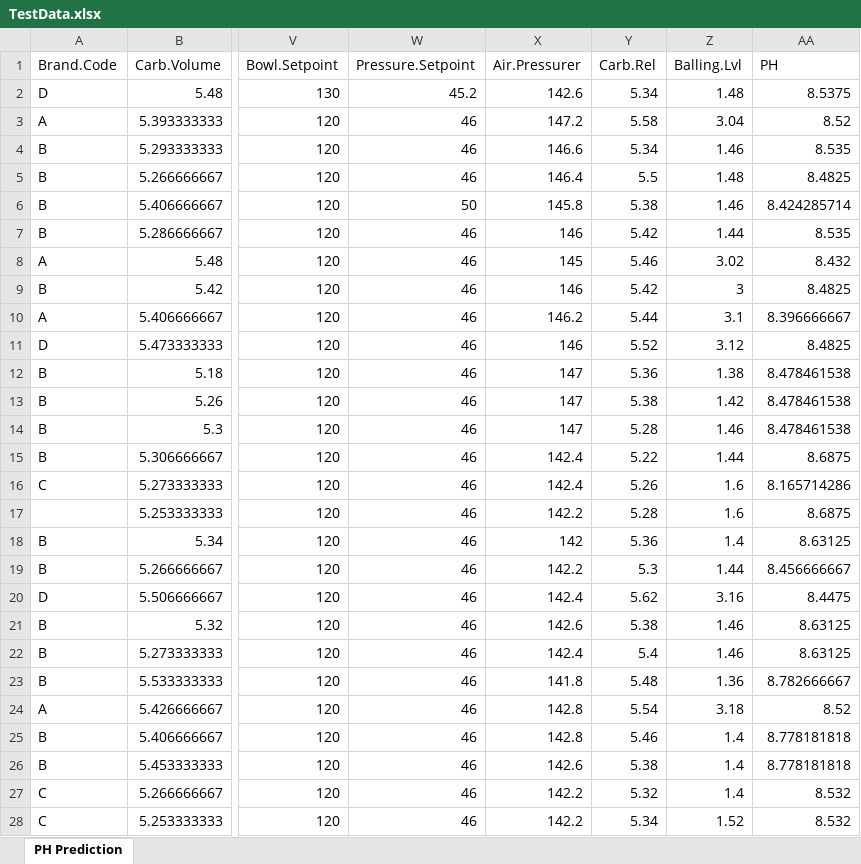
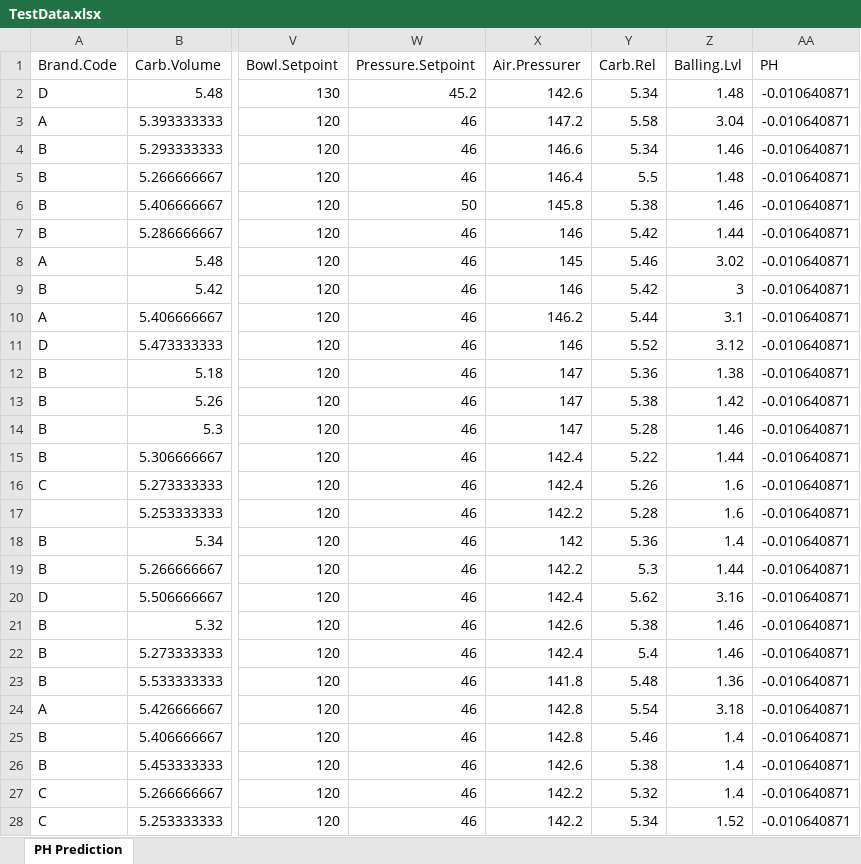
Before and after one commit to Stevee-G/Data624, an Excel workbook: Project2/TestData.xlsx, sheet PH Prediction, drawn as a sheet; only a part is shown, gaps mark what is left out; values as stored, in another font and other column widths than the file's, no borders; the diff covers the shown part only; the diff names each change by its address in the sheet, - before the commit and + after, or states it on an @@ line.

Commit message:
Project2 almost done

```diff
--- a/Project2/TestData.xlsx (sheet PH Prediction)
+++ b/Project2/TestData.xlsx (sheet PH Prediction)
-AA2 (PH): 8.5375
+AA2 (PH): -0.010640871
-AA3 (PH): 8.52
+AA3 (PH): -0.010640871
-AA4 (PH): 8.535
+AA4 (PH): -0.010640871
-AA5 (PH): 8.4825
+AA5 (PH): -0.010640871
-AA6 (PH): 8.424285714
+AA6 (PH): -0.010640871
-AA7 (PH): 8.535
+AA7 (PH): -0.010640871
-AA8 (PH): 8.432
+AA8 (PH): -0.010640871
-AA9 (PH): 8.4825
+AA9 (PH): -0.010640871
-AA10 (PH): 8.396666667
+AA10 (PH): -0.010640871
-AA11 (PH): 8.4825
+AA11 (PH): -0.010640871
-AA12:AA14 (PH): 8.478461538
+AA12:AA14 (PH): -0.010640871
-AA15 (PH): 8.6875
+AA15 (PH): -0.010640871
-AA16 (PH): 8.165714286
+AA16 (PH): -0.010640871
-AA17 (PH): 8.6875
+AA17 (PH): -0.010640871
-AA18 (PH): 8.63125
+AA18 (PH): -0.010640871
-AA19 (PH): 8.456666667
+AA19 (PH): -0.010640871
-AA20 (PH): 8.4475
+AA20 (PH): -0.010640871
-AA21:AA22 (PH): 8.63125
+AA21:AA22 (PH): -0.010640871
-AA23 (PH): 8.782666667
+AA23 (PH): -0.010640871
-AA24 (PH): 8.52
+AA24 (PH): -0.010640871
-AA25:AA26 (PH): 8.778181818
+AA25:AA26 (PH): -0.010640871
-AA27:AA28 (PH): 8.532
+AA27:AA28 (PH): -0.010640871
```
Also changed, not shown: 240 edited cells elsewhere in this sheet, 1 other file.
